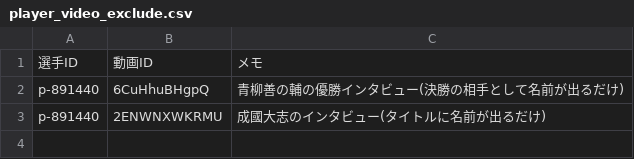
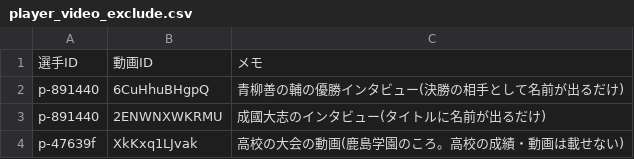
Before and after one commit to yoshitaroK/-wrestling-archive, a CSV file: player_video_exclude.csv, drawn as a sheet; the diff names each change by its address in the sheet, - before the commit and + after, or states it on an @@ line.

```diff
--- a/player_video_exclude.csv
+++ b/player_video_exclude.csv
+row 4: p-47639f | XkKxq1LJvak | 高校の大会の動画(鹿島学園のころ。高校の成績・動画は載せない)
```
Also changed, not shown: _work/players/kana_entries.csv, _work/players/players_candidates.csv, 9 other files.
